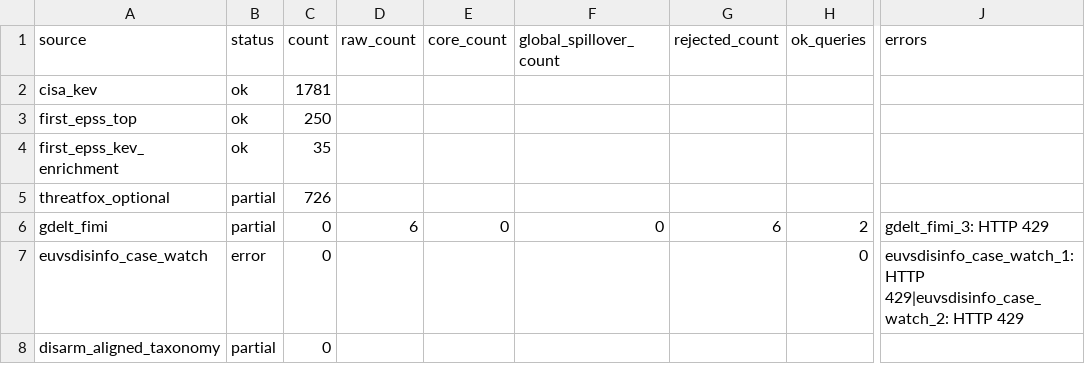
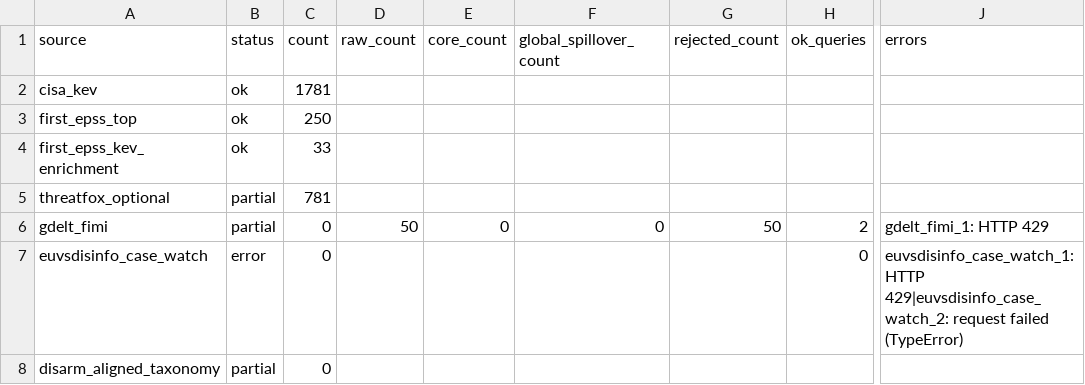
Before and after one commit to mowlsint/mard-hybrid-telemetry, a CSV file: public/downloads/source_health_latest.csv, drawn as a sheet; only a part is shown, gaps mark what is left out; the diff names each change by its address in the sheet, - before the commit and + after, or states it on an @@ line.

```diff
--- a/public/downloads/source_health_latest.csv
+++ b/public/downloads/source_health_latest.csv
-C4 (count): 35
+C4 (count): 33
-C5 (count): 726
+C5 (count): 781
-D6 (raw_count): 6
+D6 (raw_count): 50
-G6 (rejected_count): 6
+G6 (rejected_count): 50
-J6 (errors): gdelt_fimi_3: HTTP 429
+J6 (errors): gdelt_fimi_1: HTTP 429
-J7 (errors): …HTTP 429|euvsdisinfo_case_watch_2: HTTP 429
+J7 (errors): …HTTP 429|euvsdisinfo_case_watch_2: request failed (TypeError)
```
Also changed, not shown: 12 other files.
